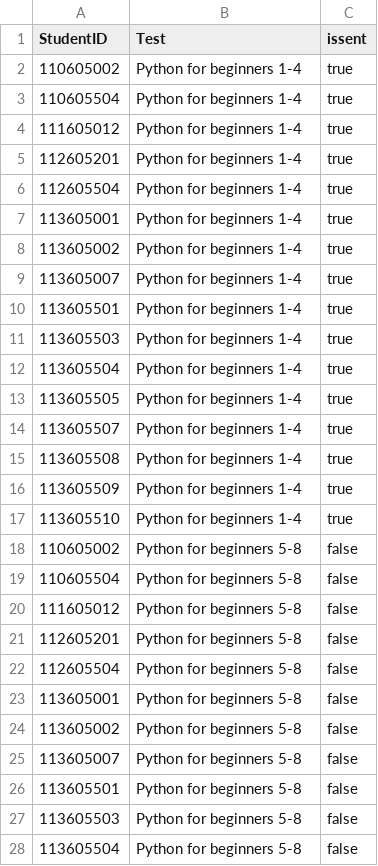
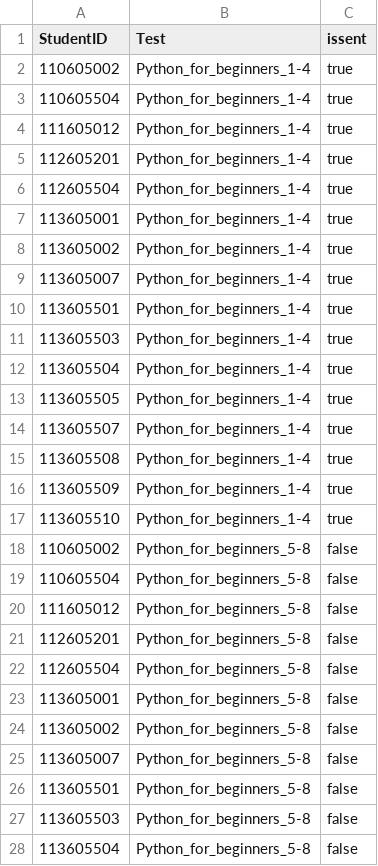
Before and after one commit to okatsn/BasicProgramming-2024, a CSV file: data/issent.csv, drawn as a sheet; only a part is shown; the diff covers the shown part only.

Commit message:
Fix issent table; update issent.csv after the mail has been sent.

```diff
--- a/data/issent.csv
+++ b/data/issent.csv
@@ -1,28 +1,28 @@
 StudentID,Test,issent
-110605002,Python for beginners 1-4,true
-110605504,Python for beginners 1-4,true
-111605012,Python for beginners 1-4,true
-112605201,Python for beginners 1-4,true
-112605504,Python for beginners 1-4,true
-113605001,Python for beginners 1-4,true
-113605002,Python for beginners 1-4,true
-113605007,Python for beginners 1-4,true
-113605501,Python for beginners 1-4,true
-113605503,Python for beginners 1-4,true
-113605504,Python for beginners 1-4,true
-113605505,Python for beginners 1-4,true
-113605507,Python for beginners 1-4,true
-113605508,Python for beginners 1-4,true
-113605509,Python for beginners 1-4,true
-113605510,Python for beginners 1-4,true
-110605002,Python for beginners 5-8,false
-110605504,Python for beginners 5-8,false
-111605012,Python for beginners 5-8,false
-112605201,Python for beginners 5-8,false
-112605504,Python for beginners 5-8,false
-113605001,Python for beginners 5-8,false
-113605002,Python for beginners 5-8,false
-113605007,Python for beginners 5-8,false
-113605501,Python for beginners 5-8,false
-113605503,Python for beginners 5-8,false
-113605504,Python for beginners 5-8,false
+110605002,Python_for_beginners_1-4,true
+110605504,Python_for_beginners_1-4,true
+111605012,Python_for_beginners_1-4,true
+112605201,Python_for_beginners_1-4,true
+112605504,Python_for_beginners_1-4,true
+113605001,Python_for_beginners_1-4,true
+113605002,Python_for_beginners_1-4,true
+113605007,Python_for_beginners_1-4,true
+113605501,Python_for_beginners_1-4,true
+113605503,Python_for_beginners_1-4,true
+113605504,Python_for_beginners_1-4,true
+113605505,Python_for_beginners_1-4,true
+113605507,Python_for_beginners_1-4,true
+113605508,Python_for_beginners_1-4,true
+113605509,Python_for_beginners_1-4,true
+113605510,Python_for_beginners_1-4,true
+110605002,Python_for_beginners_5-8,false
+110605504,Python_for_beginners_5-8,false
+111605012,Python_for_beginners_5-8,false
+112605201,Python_for_beginners_5-8,false
+112605504,Python_for_beginners_5-8,false
+113605001,Python_for_beginners_5-8,false
+113605002,Python_for_beginners_5-8,false
+113605007,Python_for_beginners_5-8,false
+113605501,Python_for_beginners_5-8,false
+113605503,Python_for_beginners_5-8,false
+113605504,Python_for_beginners_5-8,false
```
Also changed, not shown: 37 edited cells elsewhere in this file, 2 other files.
